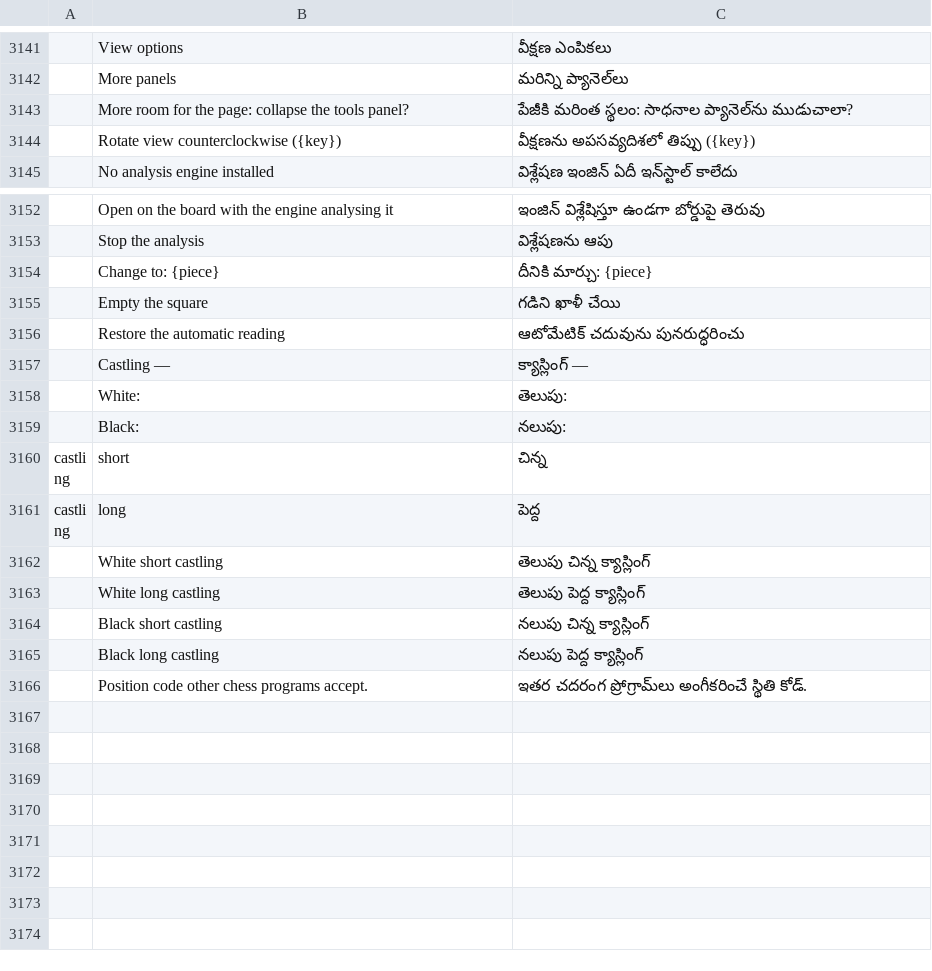
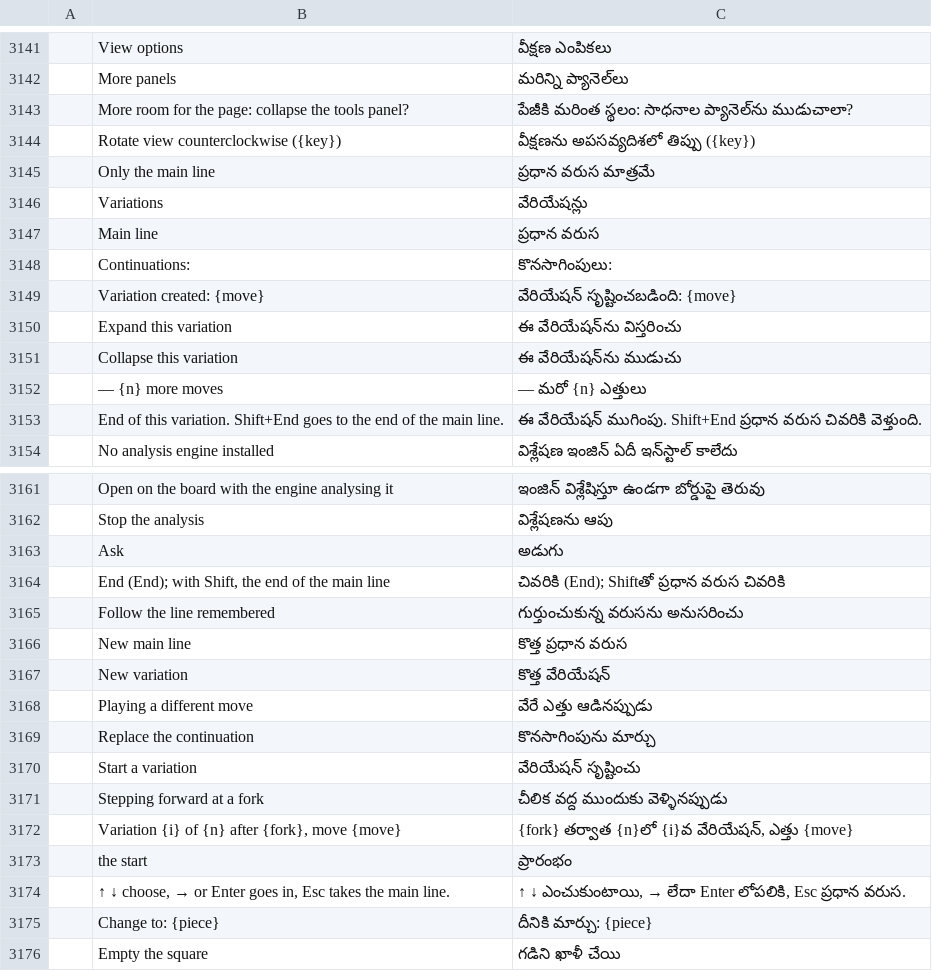
Before and after one commit to DarcioAlberico/pdfcraft-xadrez, a TSV file: crates/ui-egui/src/i18n/te.tsv, drawn as a sheet; only a part is shown, gaps mark what is left out; the shorter side is filled out with more unchanged rows; the diff names each change by its address in the sheet, - before the commit and + after, or states it on an @@ line.

```diff
--- a/crates/ui-egui/src/i18n/te.tsv
+++ b/crates/ui-egui/src/i18n/te.tsv
+row 3145:  | Only the main line | ప్రధాన వరుస మాత్రమే
+row 3146:  | Variations | వేరియేషన్లు
+row 3147:  | Main line | ప్రధాన వరుస
+row 3148:  | Continuations: | కొనసాగింపులు:
+row 3149:  | Variation created: {move} | వేరియేషన్ సృష్టించబడింది: {move}
+row 3150:  | Expand this variation | ఈ వేరియేషన్‌ను విస్తరించు
+row 3151:  | Collapse this variation | ఈ వేరియేషన్‌ను ముడుచు
+row 3152:  | — {n} more moves | — మరో {n} ఎత్తులు
+row 3153:  | End of this variation. Shift+End goes to the end of the main line. | ఈ వేరియేషన్ ముగింపు. Shift+End ప్రధాన వరుస చివరికి వెళ్తుంది.
+row 3163:  | Ask | అడుగు
+row 3164:  | End (End); with Shift, the end of the main line | చివరికి (End); Shiftతో ప్రధాన వరుస చివరికి
+row 3165:  | Follow the line remembered | గుర్తుంచుకున్న వరుసను అనుసరించు
+row 3166:  | New main line | కొత్త ప్రధాన వరుస
+row 3167:  | New variation | కొత్త వేరియేషన్
+row 3168:  | Playing a different move | వేరే ఎత్తు ఆడినప్పుడు
+row 3169:  | Replace the continuation | కొనసాగింపును మార్చు
+row 3170:  | Start a variation | వేరియేషన్ సృష్టించు
+row 3171:  | Stepping forward at a fork | చీలిక వద్ద ముందుకు వెళ్ళినప్పుడు
+row 3172:  | Variation {i} of {n} after {fork}, move {move} | {fork} తర్వాత {n}లో {i}వ వేరియేషన్, ఎత్తు {move}
+row 3173:  | the start | ప్రారంభం
+row 3174:  | ↑ ↓ choose, → or Enter goes in, Esc takes the main line. | ↑ ↓ ఎంచుకుంటాయి, → లేదా Enter లోపలికి, Esc ప్రధాన వరుస.
```
Also changed, not shown: crates/ui-egui/src/i18n/bg.tsv, crates/ui-egui/src/i18n/el.tsv, 36 other files.
